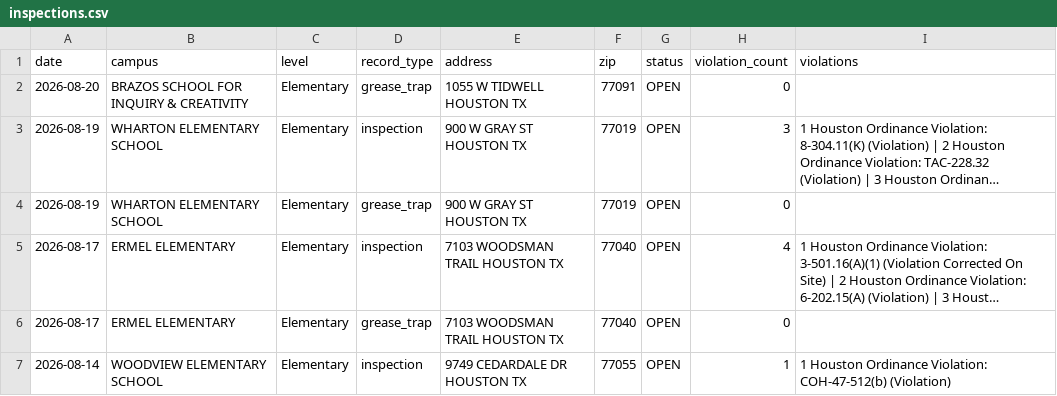
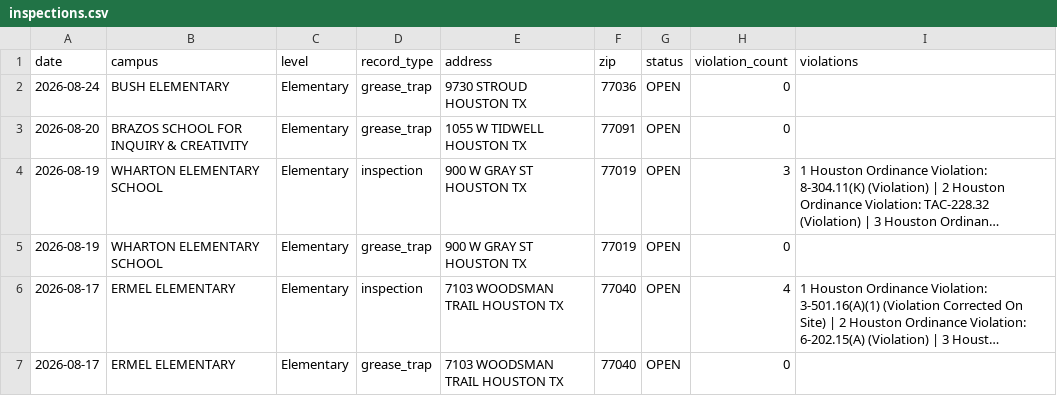
Before and after one commit to chemo77047/School-inspect, a CSV file: inspections.csv, drawn as a sheet; only a part is shown; the shorter side is filled out with more unchanged rows; long unchanged cells end in …; the diff names each change by its address in the sheet, - before the commit and + after, or states it on an @@ line.

```diff
--- a/inspections.csv
+++ b/inspections.csv
+row 2: 2026-08-24 | BUSH ELEMENTARY | Elementary | grease_trap | 9730 STROUD HOUSTON TX | 77036 | OPEN | 0
```
Also changed, not shown: 1 other file.
